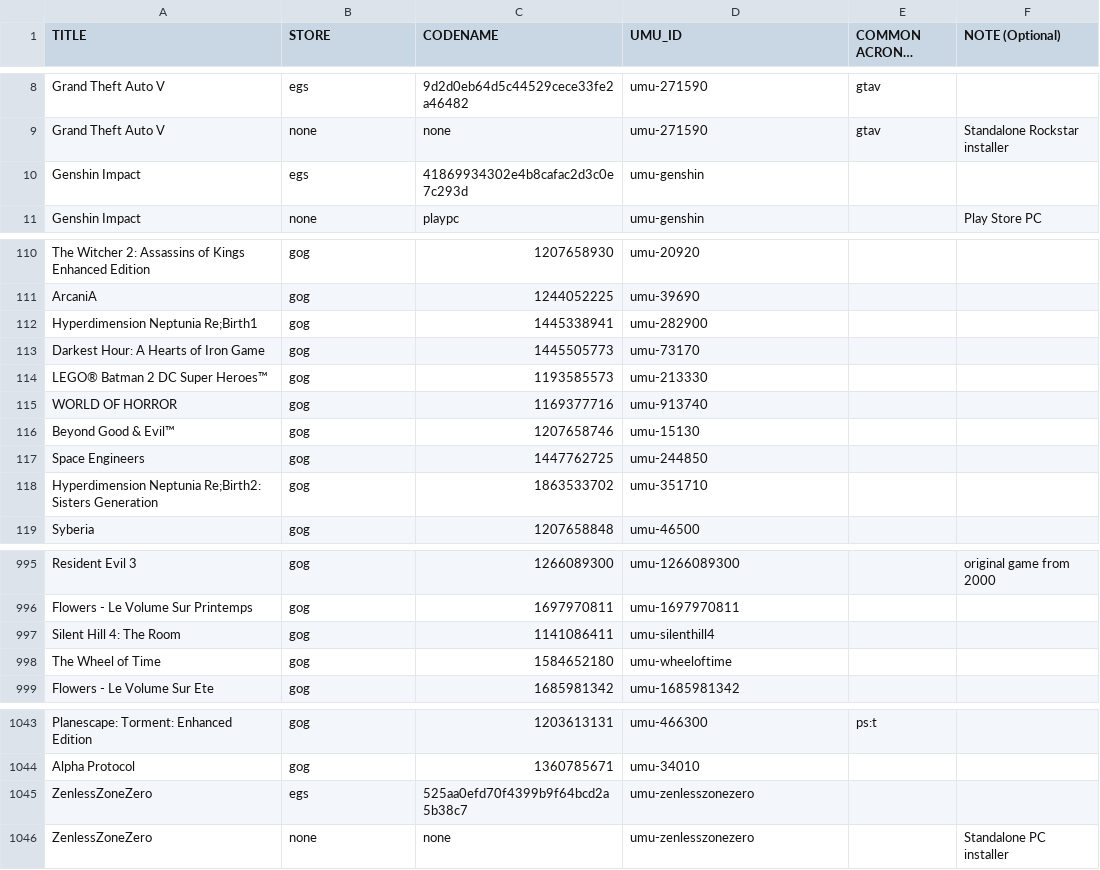
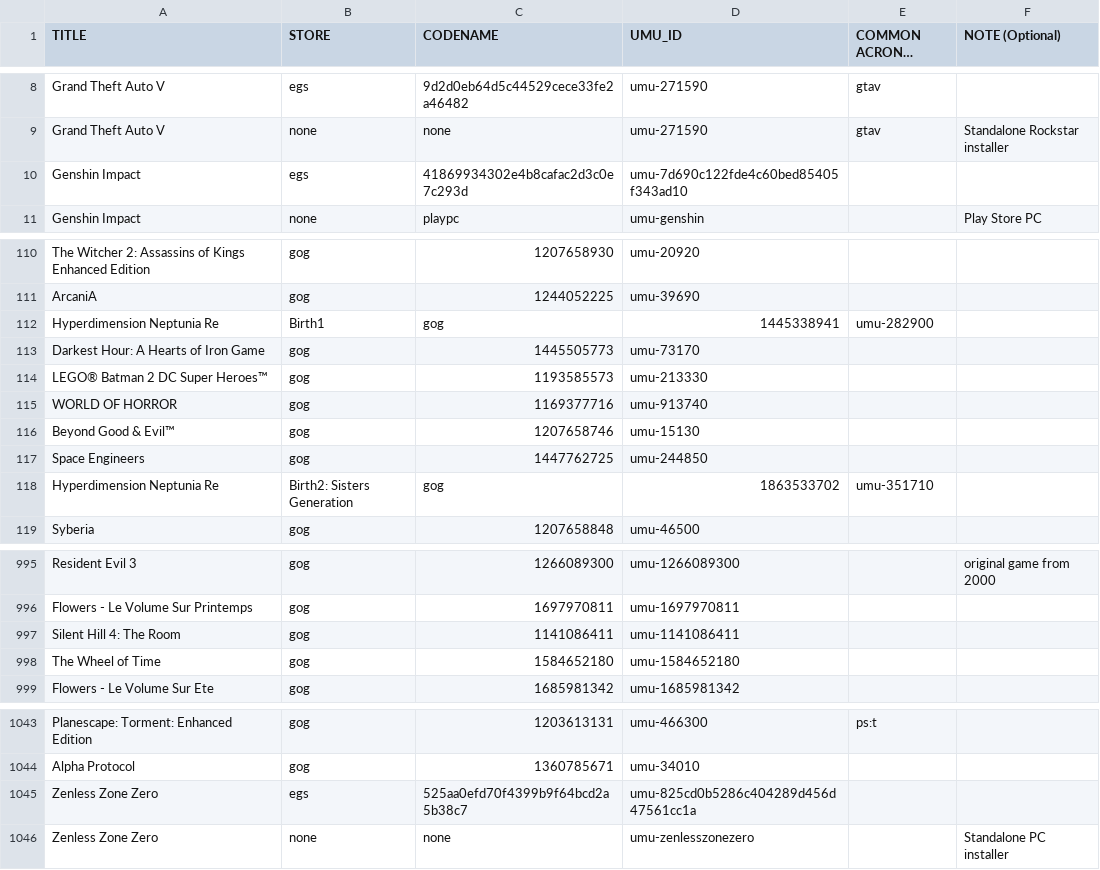
Before and after one commit to Open-Wine-Components/umu-database, a CSV file: umu-database.csv, drawn as a sheet; only a part is shown, gaps mark what is left out; long unchanged cells end in …; the diff covers the shown part only.

Commit message:
cleanup invalid IDs, cleanup README and update entry guidelines

```diff
--- a/umu-database.csv
+++ b/umu-database.csv
@@ -9,3 +9,3 @@ Grand Theft Auto V,egs,9d2d0eb64d5c44529cece33fe2a46482,umu-271590,gtav,
 Grand Theft Auto V,none,none,umu-271590,gtav,Standalone Rockstar installer
-Genshin Impact,egs,41869934302e4b8cafac2d3c0e7c293d,umu-genshin,,
+Genshin Impact,egs,41869934302e4b8cafac2d3c0e7c293d,umu-7d690c122fde4c60bed85405f343ad10,,
 Genshin Impact,none,playpc,umu-genshin,,Play Store PC
@@ -111,3 +111,3 @@ The Witcher 2: Assassins of Kings Enhanced Edition,gog,1207658930,umu-20920,,
 ArcaniA,gog,1244052225,umu-39690,,
-Hyperdimension Neptunia Re;Birth1,gog,1445338941,umu-282900,,
+Hyperdimension Neptunia Re,Birth1,gog,1445338941,umu-282900,
 Darkest Hour: A Hearts of Iron Game,gog,1445505773,umu-73170,,
@@ -117,3 +117,3 @@ Beyond Good & Evil™,gog,1207658746,umu-15130,,
 Space Engineers,gog,1447762725,umu-244850,,
-Hyperdimension Neptunia Re;Birth2: Sisters Generation,gog,1863533702,umu-351710,,
+Hyperdimension Neptunia Re,Birth2: Sisters Generation,gog,1863533702,umu-351710,
 Syberia,gog,1207658848,umu-46500,,
@@ -996,4 +996,4 @@ Resident Evil 3,gog,1266089300,umu-1266089300,,original game from 2000
 Flowers - Le Volume Sur Printemps,gog,1697970811,umu-1697970811,,
-Silent Hill 4: The Room,gog,1141086411,umu-silenthill4,,
-The Wheel of Time,gog,1584652180,umu-wheeloftime,,
+Silent Hill 4: The Room,gog,1141086411,umu-1141086411,,
+The Wheel of Time,gog,1584652180,umu-1584652180,,
 Flowers - Le Volume Sur Ete,gog,1685981342,umu-1685981342,,
@@ -1044,3 +1044,3 @@ Planescape: Torment: Enhanced Edition,gog,1203613131,umu-466300,ps:t,
 Alpha Protocol,gog,1360785671,umu-34010,,
-ZenlessZoneZero,egs,525aa0efd70f4399b9f64bcd2a5b38c7,umu-zenlesszonezero,,
-ZenlessZoneZero,none,none,umu-zenlesszonezero,,Standalone PC installer
+Zenless Zone Zero,egs,525aa0efd70f4399b9f64bcd2a5b38c7,umu-825cd0b5286c404289d456d47561cc1a,,
+Zenless Zone Zero,none,none,umu-zenlesszonezero,,Standalone PC installer
```
Also changed, not shown: 1 edited cell elsewhere in this file, 1 other file.
